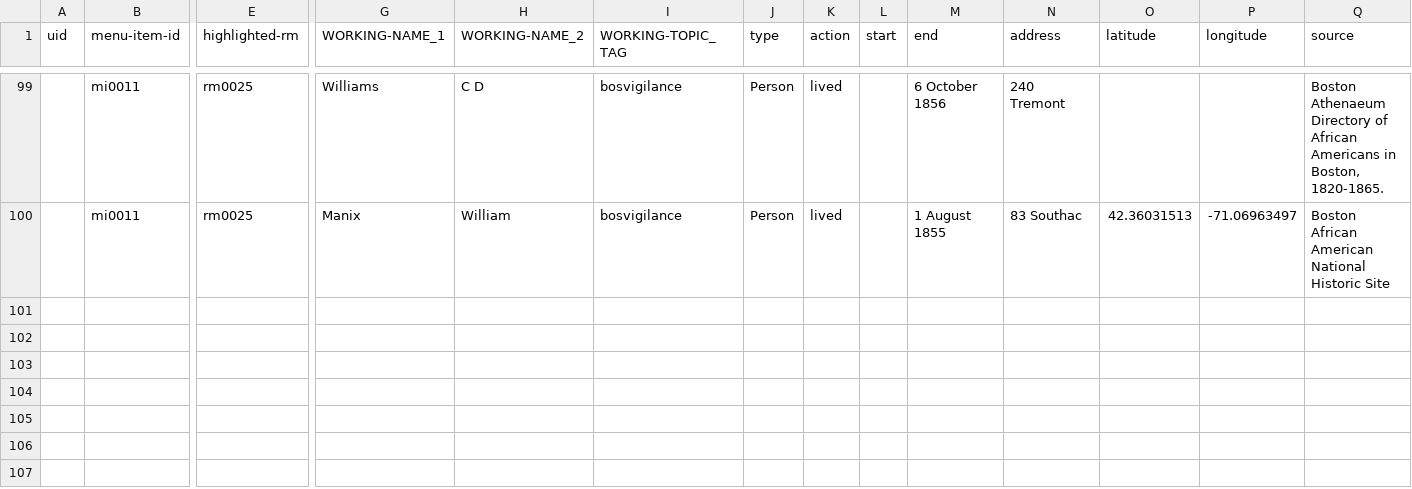
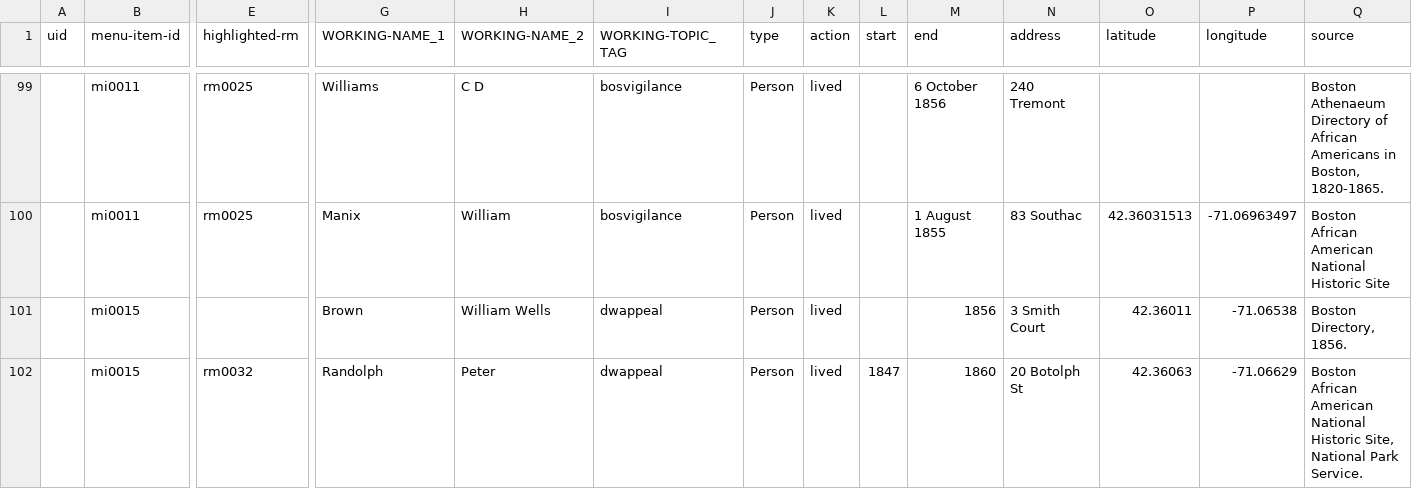
Before and after one commit to HarvardMapCollection/historic-black-boston-data, a CSV file: hmc-created/app/pois.csv, drawn as a sheet; only a part is shown, gaps mark what is left out; rows hold the shown columns only; the diff names each change by its address in the sheet, - before the commit and + after, or states it on an @@ line.

```diff
--- a/hmc-created/app/pois.csv
+++ b/hmc-created/app/pois.csv
+row 101:  | mi0015 |  | Brown | William Wells | dwappeal | Person | lived |  | 1856 | 3 Smith Court | 42.36011 | -71.06538 | Boston Directory, 1856.
+row 102:  | mi0015 | rm0032 | Randolph | Peter | dwappeal | Person | lived | 1847 | 1860 | 20 Botolph St | 42.36063 | -71.06629 | Boston African American National Historic Site, National Park Service.
```
Also changed, not shown: hmc-created/app/menu-items.csv, hmc-created/app/research-materials.csv.
